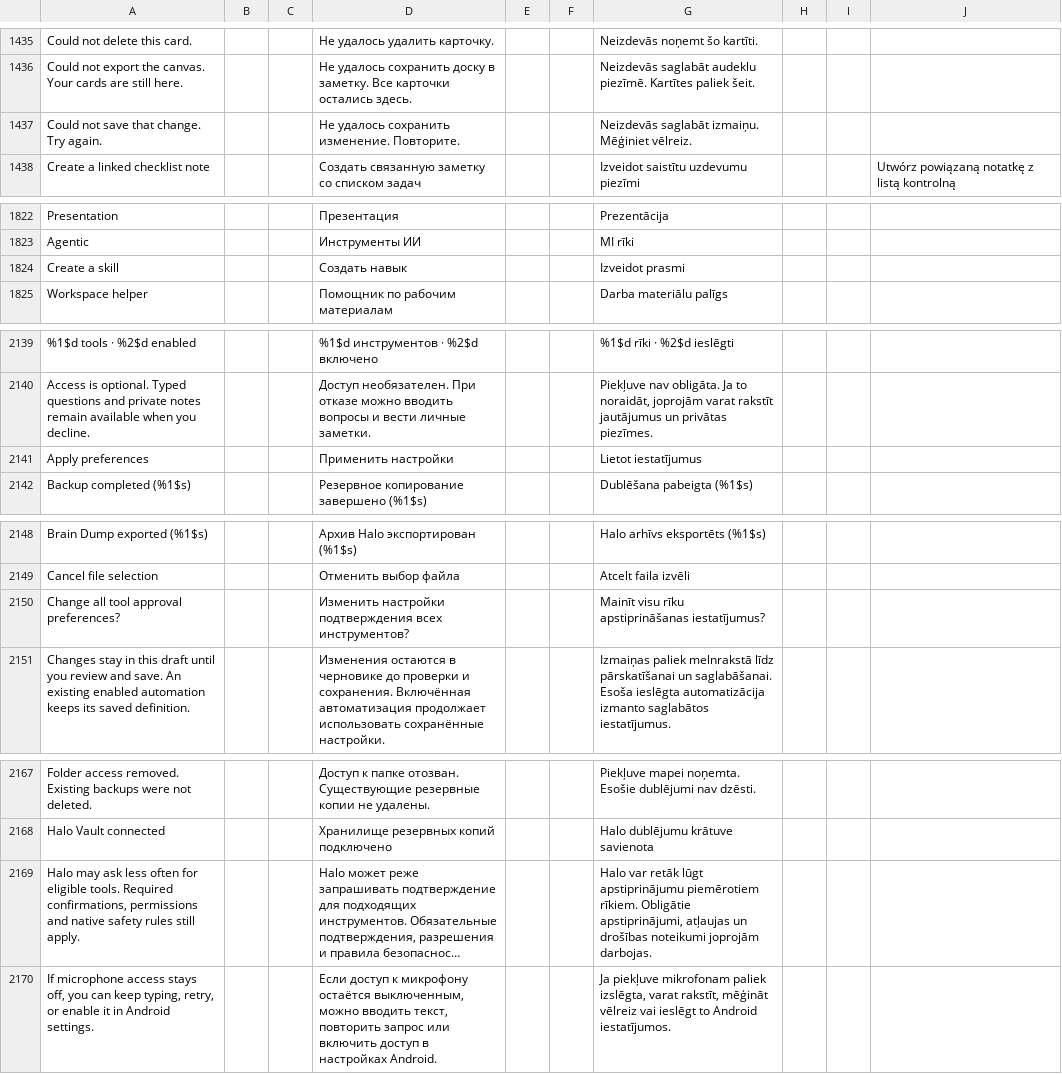
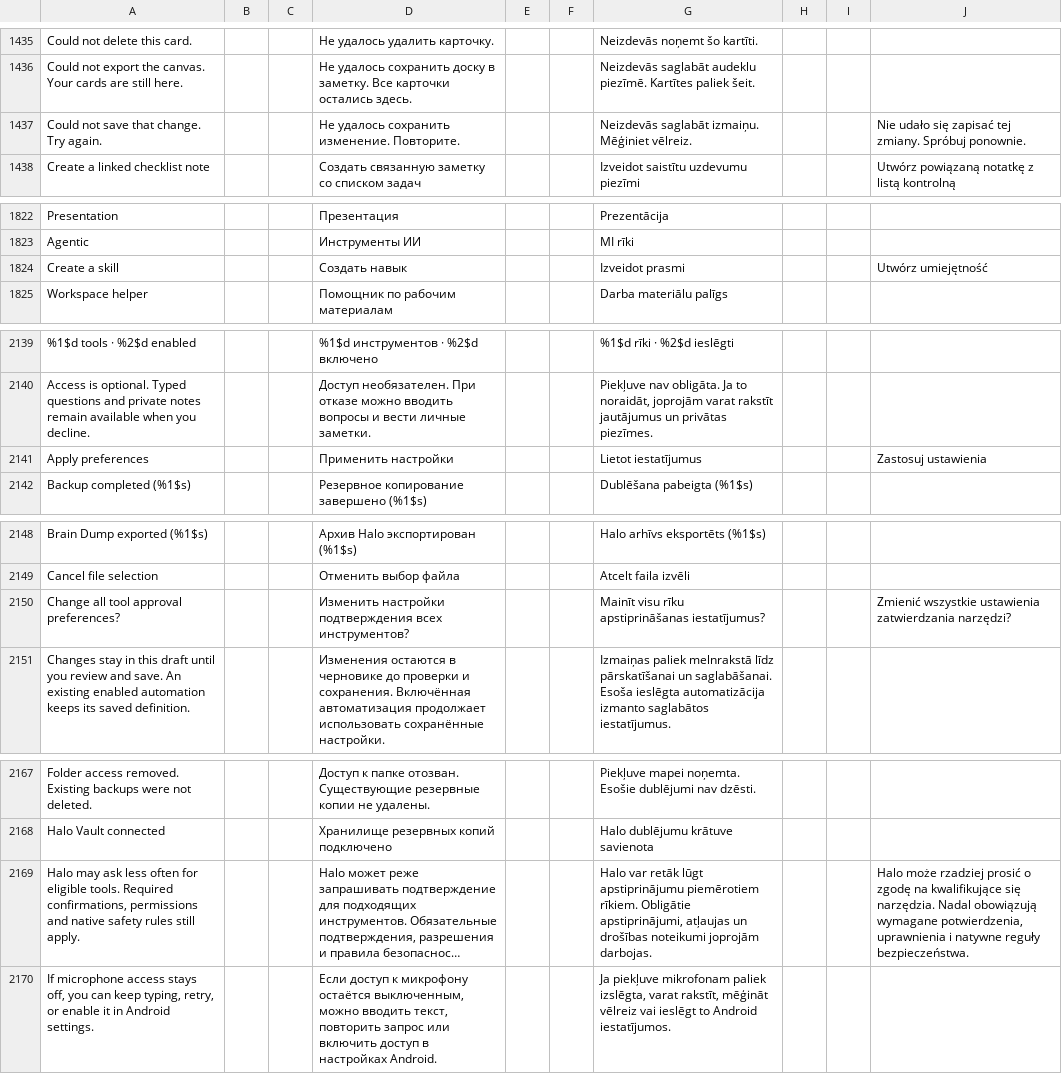
Before and after one commit to slafftrosheen/Halo, a TSV file: app/src/main/localization/ui.tsv, drawn as a sheet; only a part is shown, gaps mark what is left out; long unchanged cells end in …; the diff covers the shown part only; the diff names each change by its address in the sheet, - before the commit and + after, or states it on an @@ line.

```diff
--- a/app/src/main/localization/ui.tsv
+++ b/app/src/main/localization/ui.tsv
-J1437: (empty)
+J1437: Nie udało się zapisać tej zmiany. Spróbuj ponownie.
-J1824: (empty)
+J1824: Utwórz umiejętność
-J2141: (empty)
+J2141: Zastosuj ustawienia
-J2150: (empty)
+J2150: Zmienić wszystkie ustawienia zatwierdzania narzędzi?
-J2169: (empty)
+J2169: Halo może rzadziej prosić o zgodę na kwalifikujące się narzędzia. Nadal obowiązują wymagane potwierdzenia, uprawnienia i natywne reguły bezpieczeństwa.
```
Also changed, not shown: 28 edited cells elsewhere in this file, 1 other file.
